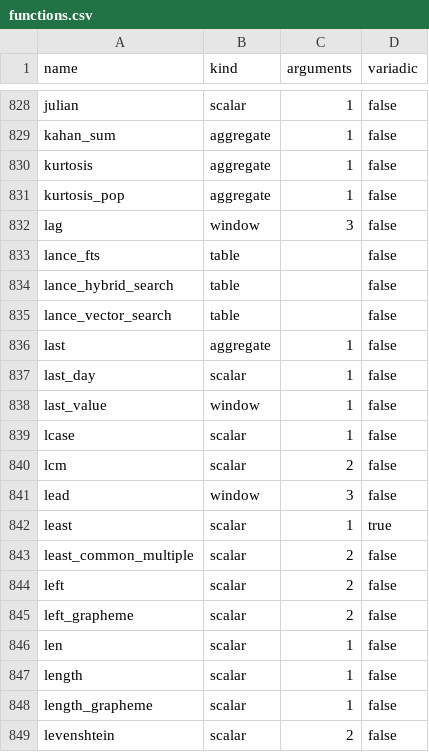
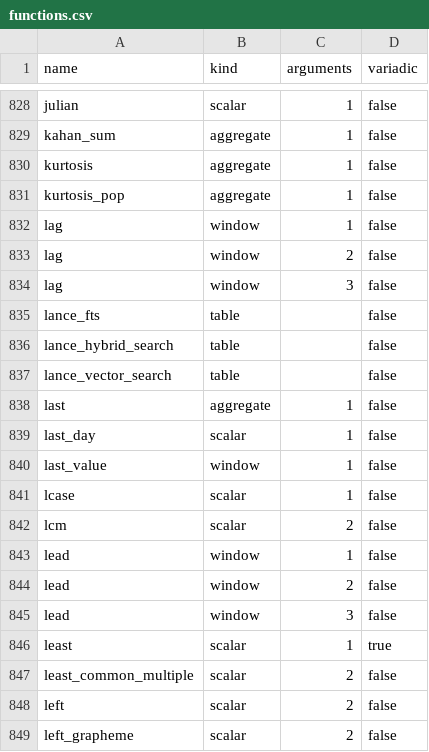
Before and after one commit to sqlstack-io/sqlquack, a CSV file: crates/sqlquack-semantics/src/duckdb/profile/_helpers/duckdb_catalog/functions.csv, drawn as a sheet; only a part is shown, gaps mark what is left out; the shorter side is filled out with more unchanged rows; the diff names each change by its address in the sheet, - before the commit and + after, or states it on an @@ line.

Commit message:
fix(semantics): accept LAG and LEAD with one or two arguments in DuckDB
duckdb_functions() lists each window function once with every parameter,
so the catalogue recorded only three-argument LAG and LEAD, and arity
checks refused LAG(x), LAG(x, n), LEAD(x) and LEAD(x, n), which DuckDB
runs. The extractor now asks the engine which shorter counts each
fixed-arity window function binds and records one row per count. Every
other window function already matched DuckDB 2.0.0.

```diff
--- a/crates/sqlquack-semantics/src/duckdb/profile/_helpers/duckdb_catalog/functions.csv
+++ b/crates/sqlquack-semantics/src/duckdb/profile/_helpers/duckdb_catalog/functions.csv
+row 832: lag | window | 1 | false
+row 833: lag | window | 2 | false
+row 843: lead | window | 1 | false
+row 844: lead | window | 2 | false
```
Also changed, not shown: 4 other files.
